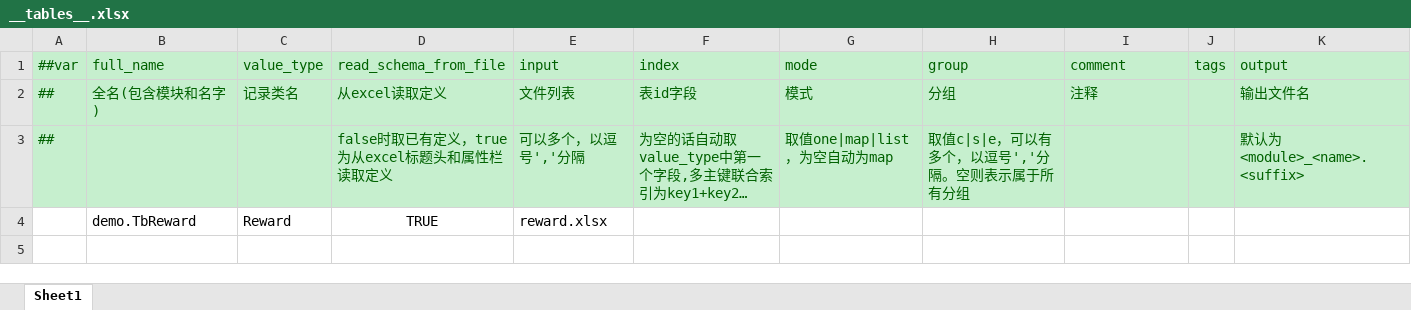
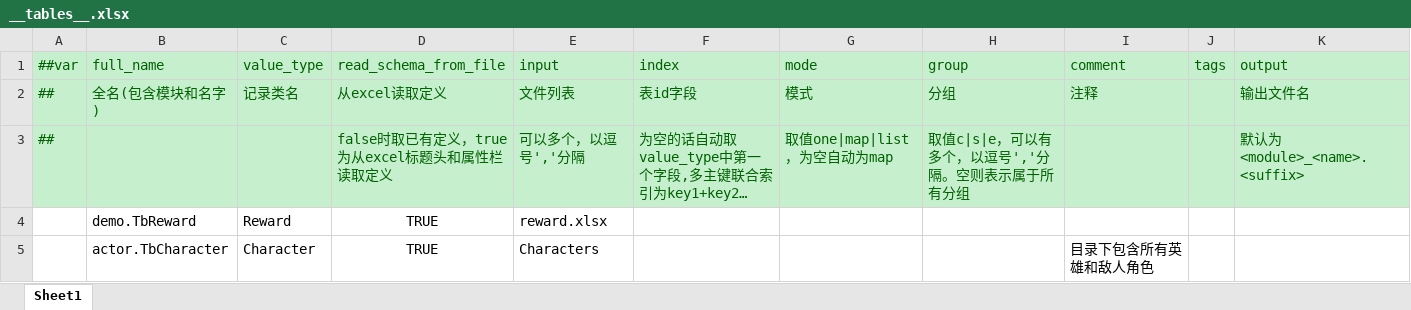
Before and after one commit to YiTongHu-SC/ModularSurvivor, an Excel workbook: GameConfigs/Datas/__tables__.xlsx, sheet Sheet1, drawn as a sheet; long unchanged cells end in …; values as stored, in another font and other column widths than the file's, no borders; the diff names each change by its address in the sheet, - before the commit and + after, or states it on an @@ line.

Commit message:
Refactor hero data to actor/character and add game config
Replaces the old hero table with a new actor/character structure, moving hero and enemy data to actor_tbcharacter.json and related C# classes. Introduces game_tbconfig.json and associated classes for game configuration. Updates Tables.cs to use the new structures and reorganizes config and data files accordingly.

```diff
--- a/GameConfigs/Datas/__tables__.xlsx (sheet Sheet1)
+++ b/GameConfigs/Datas/__tables__.xlsx (sheet Sheet1)
+row 5:  | actor.TbCharacter | Character | TRUE | Characters |  |  |  | 目录下包含所有英雄和敌人角色
```
Also changed, not shown: 23 other files.
